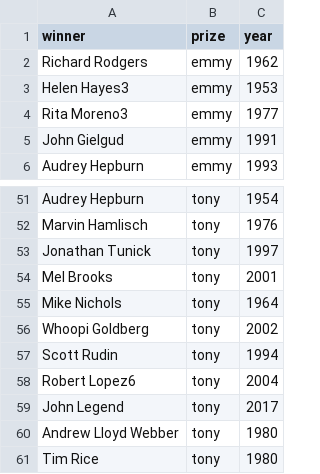
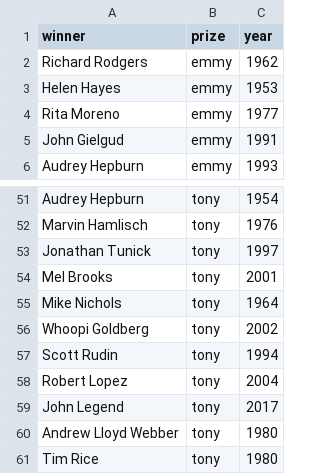
Before and after one commit to chuvanan/data_projects, a CSV file: EGOT/EGOT-winners.csv, drawn as a sheet; only a part is shown, gaps mark what is left out; the diff covers the shown part only.

```diff
--- a/EGOT/EGOT-winners.csv
+++ b/EGOT/EGOT-winners.csv
@@ -2,4 +2,4 @@ winner,prize,year
 Richard Rodgers,emmy,1962
-Helen Hayes3,emmy,1953
-Rita Moreno3,emmy,1977
+Helen Hayes,emmy,1953
+Rita Moreno,emmy,1977
 John Gielgud,emmy,1991
@@ -57,3 +57,3 @@ Whoopi Goldberg,tony,2002
 Scott Rudin,tony,1994
-Robert Lopez6,tony,2004
+Robert Lopez,tony,2004
 John Legend,tony,2017
```
Also changed, not shown: 9 edited cells elsewhere in this file, 1 other file.
